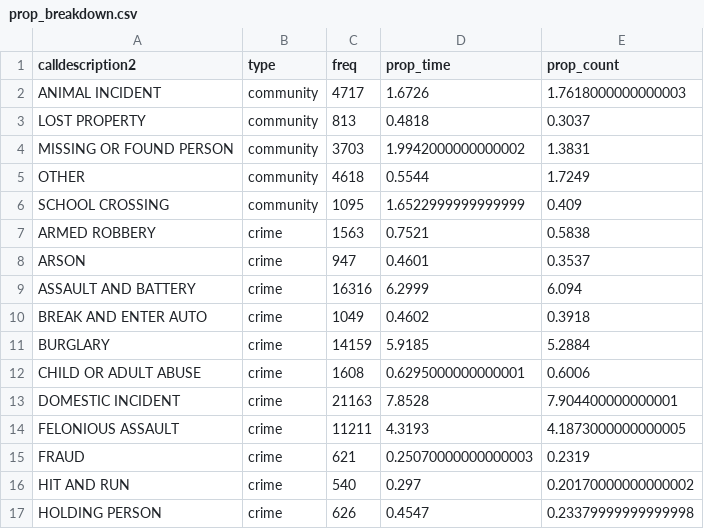
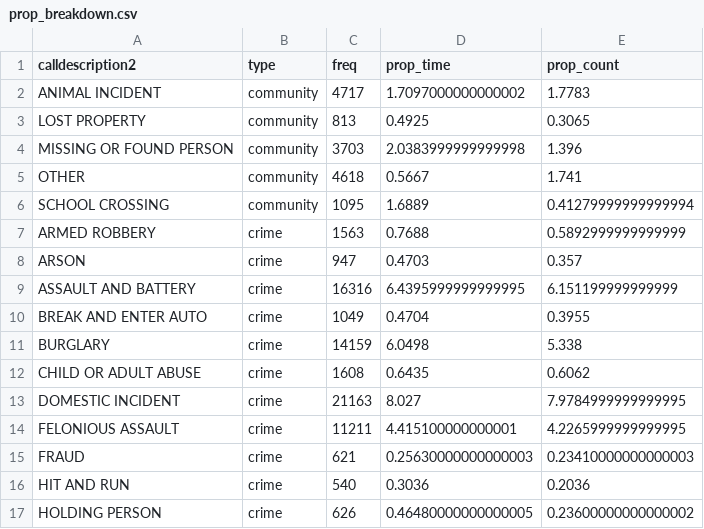
Before and after one commit to langtonhugh/demand_detroit, a CSV file: results/prop_breakdown.csv, drawn as a sheet; only a part is shown; the diff covers the shown part only.

```diff
--- a/results/prop_breakdown.csv
+++ b/results/prop_breakdown.csv
@@ -1,17 +1,17 @@
 calldescription2,type,freq,prop_time,prop_count
-ANIMAL INCIDENT,community,4717,1.6726,1.7618000000000003
-LOST PROPERTY,community,813,0.4818,0.3037
-MISSING OR FOUND PERSON,community,3703,1.9942000000000002,1.3831
-OTHER,community,4618,0.5544,1.7249
-SCHOOL CROSSING,community,1095,1.6522999999999999,0.409
-ARMED ROBBERY,crime,1563,0.7521,0.5838
-ARSON,crime,947,0.4601,0.3537
-ASSAULT AND BATTERY,crime,16316,6.2999,6.094
-BREAK AND ENTER AUTO,crime,1049,0.4602,0.3918
-BURGLARY,crime,14159,5.9185,5.2884
-CHILD OR ADULT ABUSE,crime,1608,0.6295000000000001,0.6006
-DOMESTIC INCIDENT,crime,21163,7.8528,7.904400000000001
-FELONIOUS ASSAULT,crime,11211,4.3193,4.1873000000000005
-FRAUD,crime,621,0.25070000000000003,0.2319
-HIT AND RUN,crime,540,0.297,0.20170000000000002
-HOLDING PERSON,crime,626,0.4547,0.23379999999999998
+ANIMAL INCIDENT,community,4717,1.7097000000000002,1.7783
+LOST PROPERTY,community,813,0.4925,0.3065
+MISSING OR FOUND PERSON,community,3703,2.0383999999999998,1.396
+OTHER,community,4618,0.5667,1.741
+SCHOOL CROSSING,community,1095,1.6889,0.41279999999999994
+ARMED ROBBERY,crime,1563,0.7688,0.5892999999999999
+ARSON,crime,947,0.4703,0.357
+ASSAULT AND BATTERY,crime,16316,6.4395999999999995,6.151199999999999
+BREAK AND ENTER AUTO,crime,1049,0.4704,0.3955
+BURGLARY,crime,14159,6.0498,5.338
+CHILD OR ADULT ABUSE,crime,1608,0.6435,0.6062
+DOMESTIC INCIDENT,crime,21163,8.027,7.9784999999999995
+FELONIOUS ASSAULT,crime,11211,4.415100000000001,4.2265999999999995
+FRAUD,crime,621,0.25630000000000003,0.23410000000000003
+HIT AND RUN,crime,540,0.3036,0.2036
+HOLDING PERSON,crime,626,0.46480000000000005,0.23600000000000002
```
Also changed, not shown: 2 removed rows and 72 edited cells elsewhere in this file, results/categorisation_summary.csv, results/table1_des_stats.csv, 8 other files.
